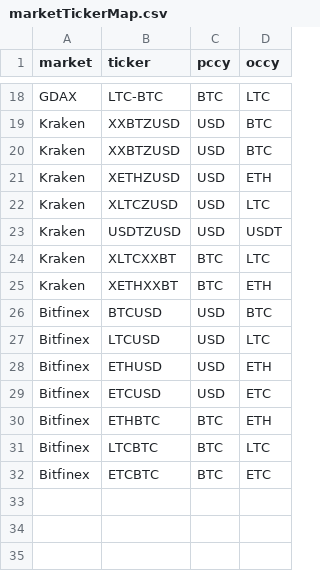
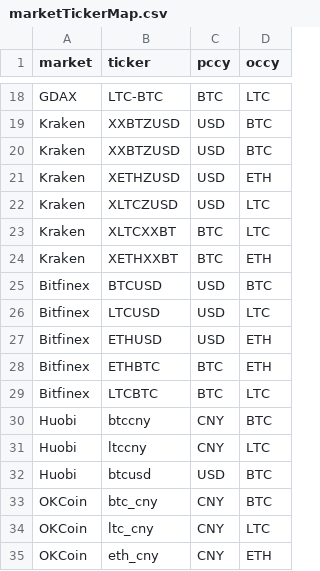
Before and after one commit to zhengyx04/BTCDataDownloader, a CSV file: public_markets/marketTickerMap.csv, drawn as a sheet; only a part is shown, gaps mark what is left out; removed rows and columns are numbered as before the commit, all else as after; the diff names each change by its address in the sheet, - before the commit and + after, or states it on an @@ line.

Commit message:
add 2 chinese markets

```diff
--- a/public_markets/marketTickerMap.csv
+++ b/public_markets/marketTickerMap.csv
-row 23: Kraken | USDTZUSD | USD | USDT
-row 29: Bitfinex | ETCUSD | USD | ETC
-row 32: Bitfinex | ETCBTC | BTC | ETC
+row 30: Huobi | btccny | CNY | BTC
+row 31: Huobi | ltccny | CNY | LTC
+row 32: Huobi | btcusd | USD | BTC
+row 33: OKCoin | btc_cny | CNY | BTC
+row 34: OKCoin | ltc_cny | CNY | LTC
+row 35: OKCoin | eth_cny | CNY | ETH
```
Also changed, not shown: 3 other files.
